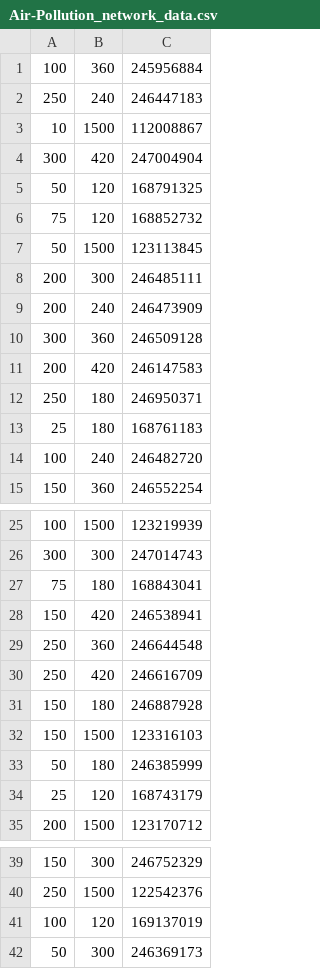
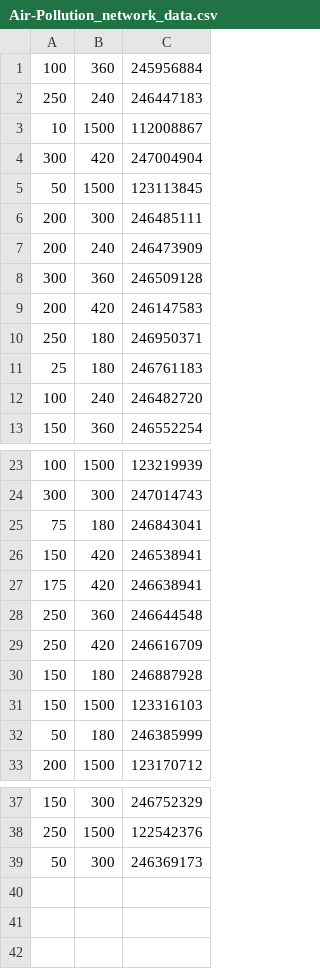
Before and after one commit to rifathcsedu/MicroLambda, a CSV file: Results/CSV/Air-Pollution-App/Air-Pollution_network_data.csv, drawn as a sheet; only a part is shown, gaps mark what is left out.

```diff
--- a/Results/CSV/Air-Pollution-App/Air-Pollution_network_data.csv
+++ b/Results/CSV/Air-Pollution-App/Air-Pollution_network_data.csv
@@ -4,4 +4,2 @@
 300,420,247004904
-50,120,168791325
-75,120,168852732
 50,1500,123113845
@@ -12,3 +10,3 @@
 250,180,246950371
-25,180,168761183
+25,180,246761183
 100,240,246482720
@@ -26,4 +24,5 @@
 300,300,247014743
-75,180,168843041
+75,180,246843041
 150,420,246538941
+175,420,246638941
 250,360,246644548
@@ -33,3 +32,2 @@
 50,180,246385999
-25,120,168743179
 200,1500,123170712
@@ -40,3 +38,2 @@
 250,1500,122542376
-100,120,169137019
 50,300,246369173
```
Also changed, not shown: Results/CSV/Face-App/Face-App_network_data.csv, Results/CSV/Human-Activity-App/Human-Activity-App_network_data.csv, 27 other files.
